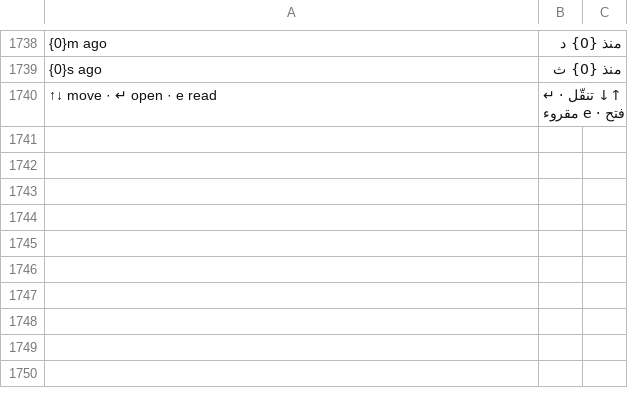
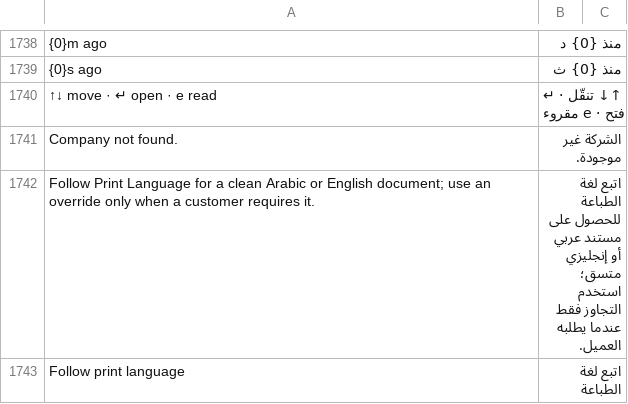
Before and after one commit to Bunood/bunood-theme, a CSV file: bunood_theme/translations/ar.csv, drawn as a sheet; only a part is shown, gaps mark what is left out; the diff covers the shown part only; the diff names each change by its address in the sheet, - before the commit and + after, or states it on an @@ line.

Commit message:
Add standalone commercial print documents capability

```diff
--- a/bunood_theme/translations/ar.csv
+++ b/bunood_theme/translations/ar.csv
+row 1741: Company not found. | الشركة غير موجودة.
+row 1742: Follow Print Language for a clean Arabic or English document; use an override only when a customer requires it. | اتبع لغة الطباعة للحصول على مستند عربي أو إنجليزي متسق؛ استخدم التجاوز فقط عندما يطلبه العميل.
+row 1743: Follow print language | اتبع لغة الطباعة
```
Also changed, not shown: 3 added rows elsewhere in this file, 41 other files.
